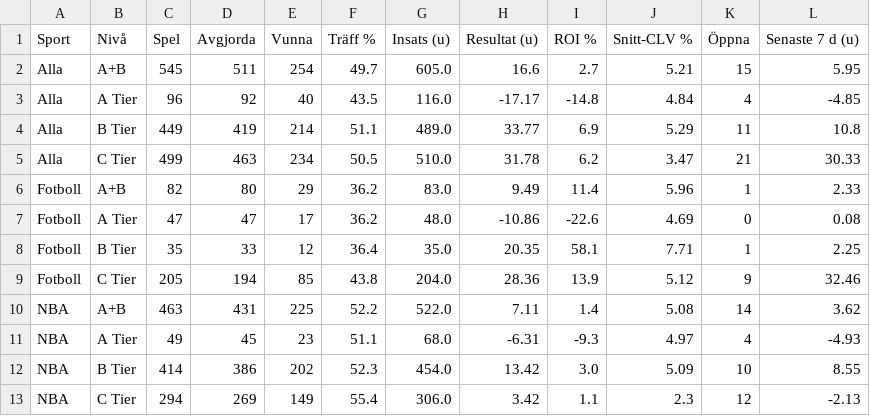
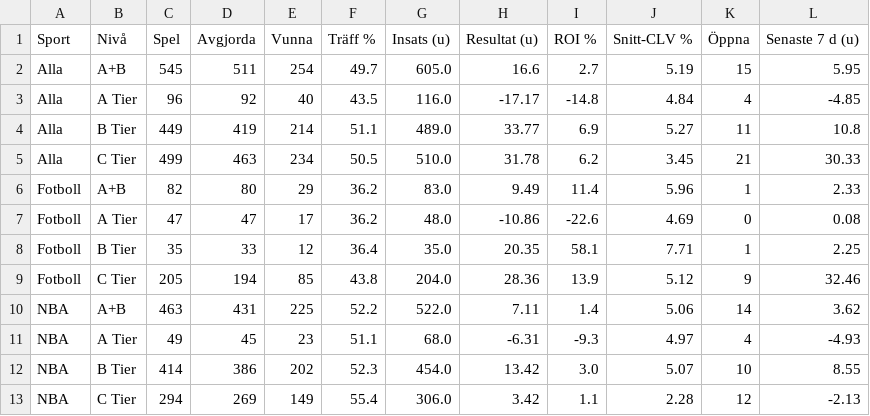
Before and after one commit to FatFockFrank888/propsbot, a CSV file: site/csv/tier_nyckeltal.csv, drawn as a sheet.

```diff
--- a/site/csv/tier_nyckeltal.csv
+++ b/site/csv/tier_nyckeltal.csv
@@ -1,6 +1,6 @@
 Sport,Nivå,Spel,Avgjorda,Vunna,Träff %,Insats (u),Resultat (u),ROI %,Snitt-CLV %,Öppna,Senaste 7 d (u)
-Alla,A+B,545,511,254,49.7,605.0,16.6,2.7,5.21,15,5.95
+Alla,A+B,545,511,254,49.7,605.0,16.6,2.7,5.19,15,5.95
 Alla,A Tier,96,92,40,43.5,116.0,-17.17,-14.8,4.84,4,-4.85
-Alla,B Tier,449,419,214,51.1,489.0,33.77,6.9,5.29,11,10.8
-Alla,C Tier,499,463,234,50.5,510.0,31.78,6.2,3.47,21,30.33
+Alla,B Tier,449,419,214,51.1,489.0,33.77,6.9,5.27,11,10.8
+Alla,C Tier,499,463,234,50.5,510.0,31.78,6.2,3.45,21,30.33
 Fotboll,A+B,82,80,29,36.2,83.0,9.49,11.4,5.96,1,2.33
@@ -9,5 +9,5 @@ Fotboll,B Tier,35,33,12,36.4,35.0,20.35,58.1,7.71,1,2.25
 Fotboll,C Tier,205,194,85,43.8,204.0,28.36,13.9,5.12,9,32.46
-NBA,A+B,463,431,225,52.2,522.0,7.11,1.4,5.08,14,3.62
+NBA,A+B,463,431,225,52.2,522.0,7.11,1.4,5.06,14,3.62
 NBA,A Tier,49,45,23,51.1,68.0,-6.31,-9.3,4.97,4,-4.93
-NBA,B Tier,414,386,202,52.3,454.0,13.42,3.0,5.09,10,8.55
-NBA,C Tier,294,269,149,55.4,306.0,3.42,1.1,2.3,12,-2.13
+NBA,B Tier,414,386,202,52.3,454.0,13.42,3.0,5.07,10,8.55
+NBA,C Tier,294,269,149,55.4,306.0,3.42,1.1,2.28,12,-2.13
```
Also changed, not shown: site/csv/fotboll.csv, site/csv/nba.csv, 29 other files.
